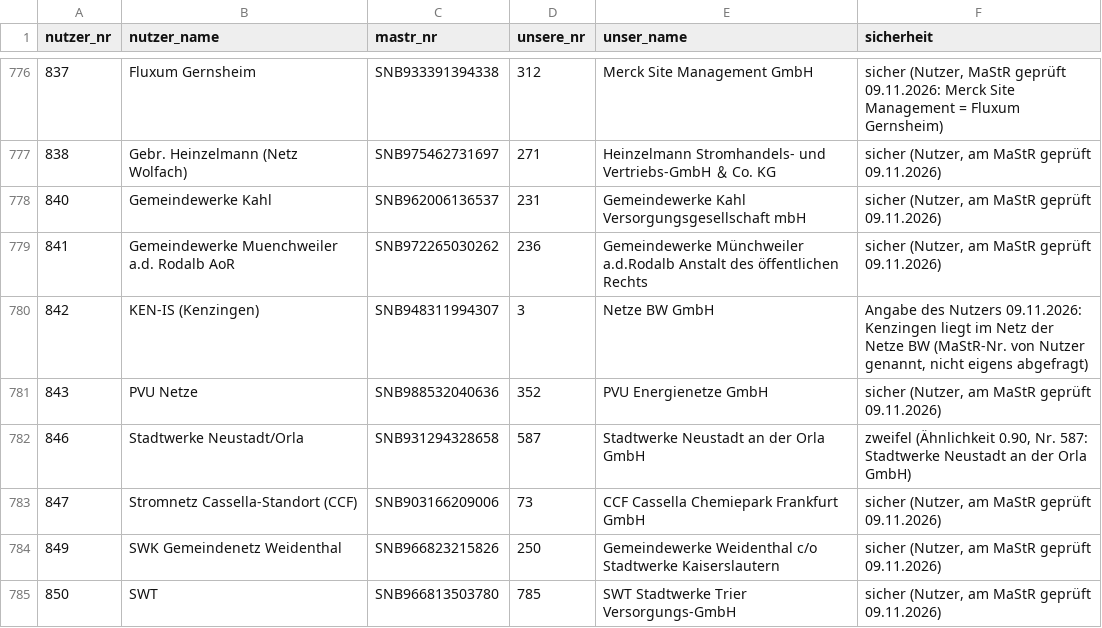
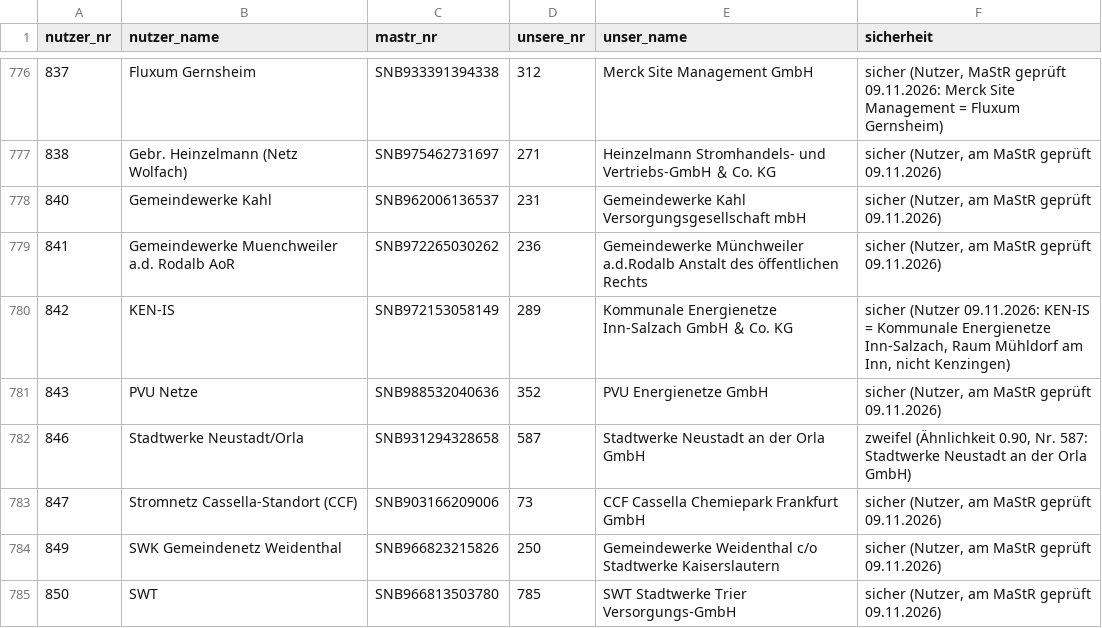
Before and after one commit to buelentd/netzentgelte-strom, a CSV file: ergebnis/zuordnung_nutzer_mastr.csv, drawn as a sheet; only a part is shown, gaps mark what is left out.

```diff
--- a/ergebnis/zuordnung_nutzer_mastr.csv
+++ b/ergebnis/zuordnung_nutzer_mastr.csv
@@ -779,3 +779,3 @@
 841;Gemeindewerke Muenchweiler a.d. Rodalb AoR;SNB972265030262;236;Gemeindewerke Münchweiler a.d.Rodalb Anstalt des öffentlichen Rechts;sicher (Nutzer, am MaStR geprüft 09.11.2026)
-842;KEN-IS (Kenzingen);SNB948311994307;3;Netze BW GmbH;Angabe des Nutzers 09.11.2026: Kenzingen liegt im Netz der Netze BW (MaStR-Nr. von Nutzer genannt, nicht eigens abgefragt)
+842;KEN-IS;SNB972153058149;289;Kommunale Energienetze Inn-Salzach GmbH ＆ Co. KG;sicher (Nutzer 09.11.2026: KEN-IS = Kommunale Energienetze Inn-Salzach, Raum Mühldorf am Inn, nicht Kenzingen)
 843;PVU Netze;SNB988532040636;352;PVU Energienetze GmbH;sicher (Nutzer, am MaStR geprüft 09.11.2026)
```
Also changed, not shown: ergebnis/schluessel.csv.
